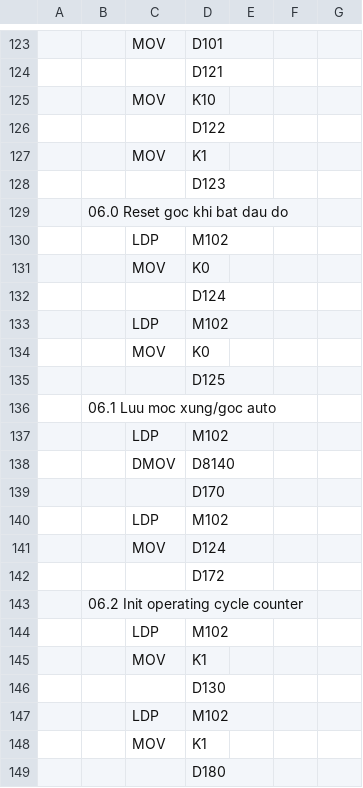
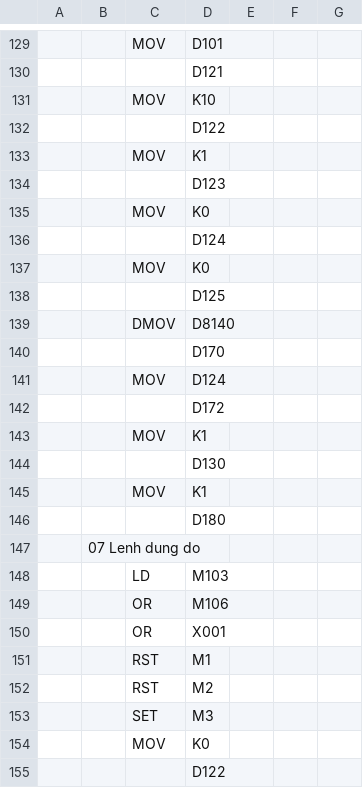
Before and after one commit to ngoctoan150699/plot_ZE-SG3, a CSV file: plc_ctrvina/MAIN.csv, drawn as a sheet; only a part is shown, gaps mark what is left out; the shorter side is filled out with more unchanged rows; removed rows and columns are numbered as before the commit, all else as after; the diff covers the shown part only; the diff names each change by its address in the sheet, - before the commit and + after, or states it on an @@ line.

Commit message:
fix : run 3 cycle oke, run again oke

```diff
--- a/plc_ctrvina/MAIN.csv
+++ b/plc_ctrvina/MAIN.csv
-row 129:  | 06.0 Reset goc khi bat dau do
-row 130:  |  | LDP | M102
-row 133:  |  | LDP | M102
-row 136:  | 06.1 Luu moc xung/goc auto
-row 137:  |  | LDP | M102
-row 140:  |  | LDP | M102
-row 143:  | 06.2 Init operating cycle counter
-row 144:  |  | LDP | M102
-row 147:  |  | LDP | M102
```
Also changed, not shown: 21 added rows elsewhere in this file, 4 other files.
